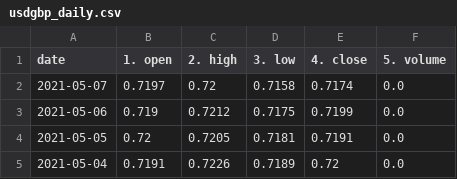
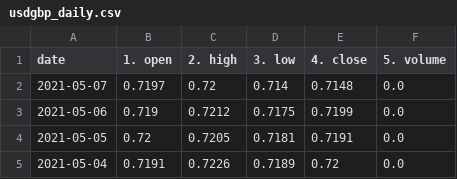
Before and after one commit to chanmoto/github.io, a CSV file: data/usdgbp_daily.csv, drawn as a sheet; only a part is shown.

```diff
--- a/data/usdgbp_daily.csv
+++ b/data/usdgbp_daily.csv
@@ -1,3 +1,3 @@
 date,1. open,2. high,3. low,4. close,5. volume
-2021-05-07,0.7197,0.72,0.7158,0.7174,0.0
+2021-05-07,0.7197,0.72,0.714,0.7148,0.0
 2021-05-06,0.719,0.7212,0.7175,0.7199,0.0
```
Also changed, not shown: data/eurusd_daily.csv, data/jpynzd_daily.csv, 5 other files.
